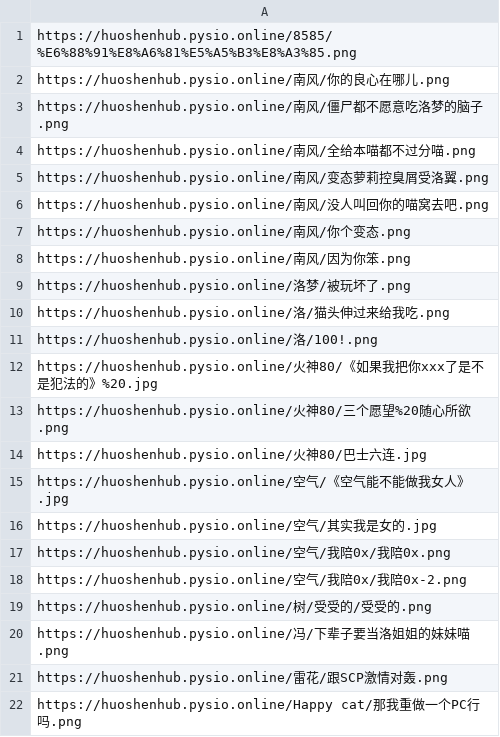
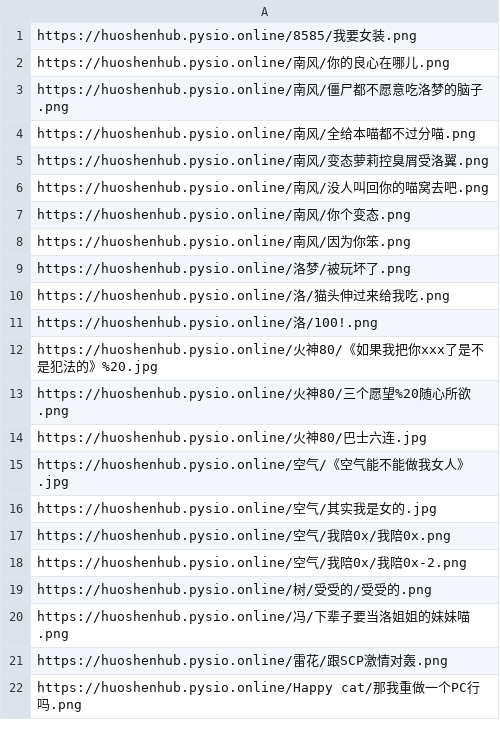
Before and after one commit to pysio2007/HuoShen80Hub, a CSV file: url.csv, drawn as a sheet.

Commit message:
fix: 修复URL名字

```diff
--- a/url.csv
+++ b/url.csv
@@ -1,2 +1,2 @@
-https://huoshenhub.pysio.online/8585/%E6%88%91%E8%A6%81%E5%A5%B3%E8%A3%85.png
+https://huoshenhub.pysio.online/8585/我要女装.png
 https://huoshenhub.pysio.online/南风/你的良心在哪儿.png
```
